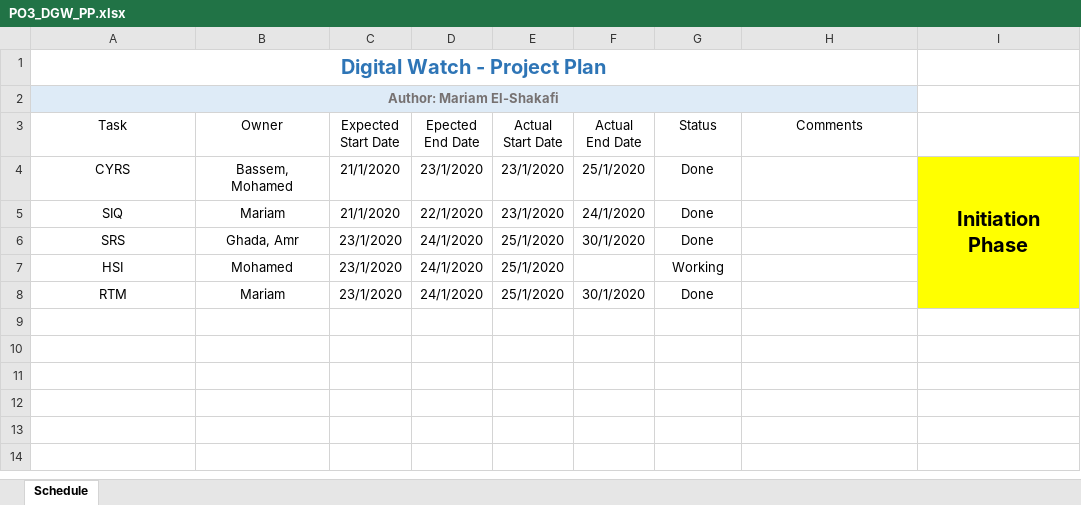
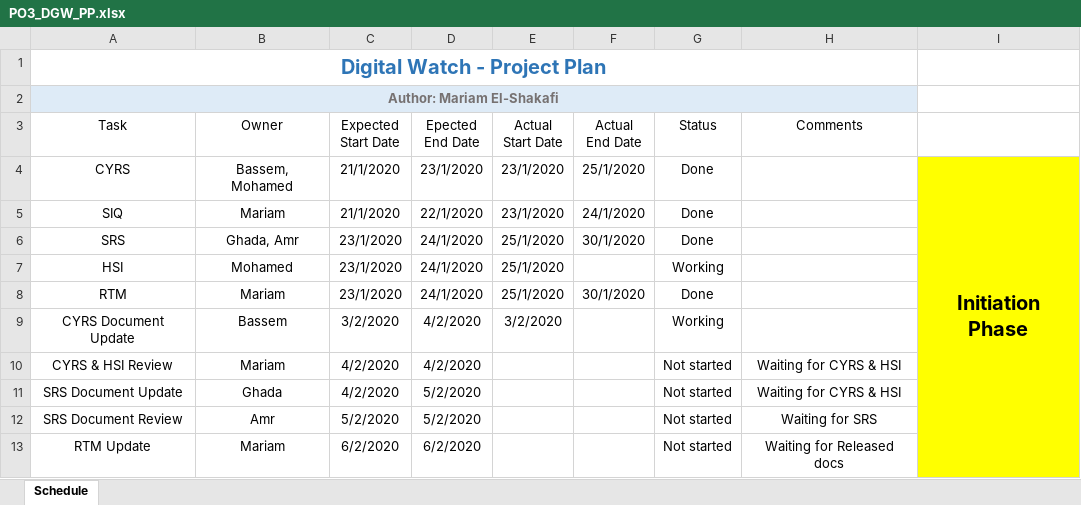
Before and after one commit to mariam-elshakafi/SWENG_PO3_DigitalWatch, an Excel workbook: SW deliveries log/PO3_DGW_PP.xlsx, sheet Schedule, drawn as a sheet; values as stored, in another font and other column widths than the file's, no borders; conditional formats and table styles not drawn; the diff names each change by its address in the sheet, - before the commit and + after, or states it on an @@ line.

Commit message:
Updated PP
Signed-off-by: mariam-elshakafi <mariam.elshakafi@gmail.com>

```diff
--- a/SW deliveries log/PO3_DGW_PP.xlsx (sheet Schedule)
+++ b/SW deliveries log/PO3_DGW_PP.xlsx (sheet Schedule)
+row 9: CYRS Document Update | Bassem | 3/2/2020 | 4/2/2020 | 3/2/2020 |  | Working
+row 10: CYRS & HSI Review | Mariam | 4/2/2020 | 4/2/2020 |  |  | Not started | Waiting for CYRS & HSI
+row 11: SRS Document Update | Ghada | 4/2/2020 | 5/2/2020 |  |  | Not started | Waiting for CYRS & HSI
+row 12: SRS Document Review | Amr | 5/2/2020 | 5/2/2020 |  |  | Not started | Waiting for SRS
+row 13: RTM Update | Mariam | 6/2/2020 | 6/2/2020 |  |  | Not started | Waiting for Released docs
```
